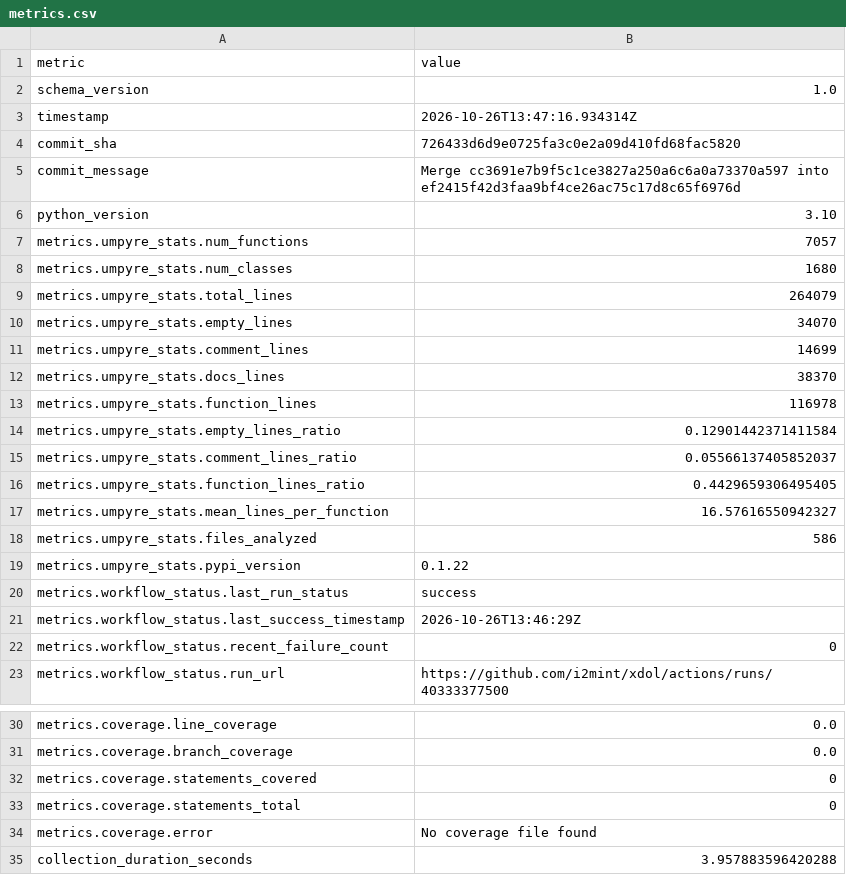
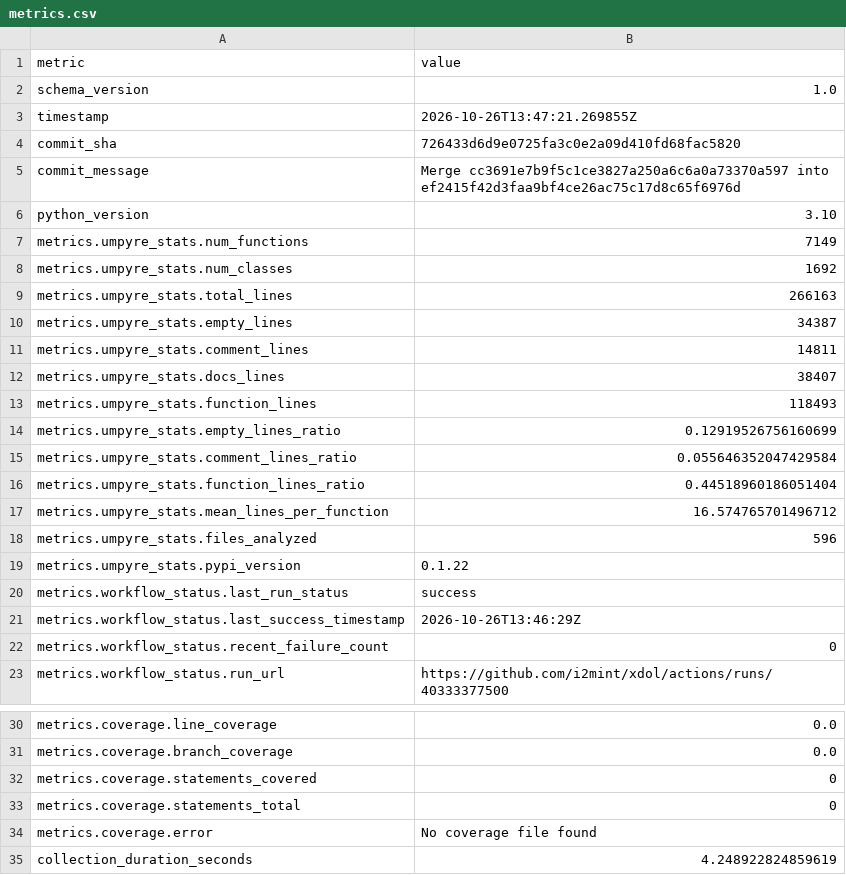
Before and after one commit to i2mint/xdol, a CSV file: metrics.csv, drawn as a sheet; only a part is shown, gaps mark what is left out.

Commit message:
Update metrics for 726433d

```diff
--- a/metrics.csv
+++ b/metrics.csv
@@ -2,3 +2,3 @@ metric,value
 schema_version,1.0
-timestamp,2026-10-26T13:47:16.934314Z
+timestamp,2026-10-26T13:47:21.269855Z
 commit_sha,726433d6d9e0725fa3c0e2a09d410fd68fac5820
@@ -6,14 +6,14 @@ commit_message,Merge cc3691e7b9f5c1ce3827a250a6c6a0a73370a597 into ef2415f42d3fa
 python_version,3.10
-metrics.umpyre_stats.num_functions,7057
-metrics.umpyre_stats.num_classes,1680
-metrics.umpyre_stats.total_lines,264079
-metrics.umpyre_stats.empty_lines,34070
-metrics.umpyre_stats.comment_lines,14699
-metrics.umpyre_stats.docs_lines,38370
-metrics.umpyre_stats.function_lines,116978
-metrics.umpyre_stats.empty_lines_ratio,0.12901442371411584
-metrics.umpyre_stats.comment_lines_ratio,0.05566137405852037
-metrics.umpyre_stats.function_lines_ratio,0.4429659306495405
-metrics.umpyre_stats.mean_lines_per_function,16.57616550942327
-metrics.umpyre_stats.files_analyzed,586
+metrics.umpyre_stats.num_functions,7149
+metrics.umpyre_stats.num_classes,1692
+metrics.umpyre_stats.total_lines,266163
+metrics.umpyre_stats.empty_lines,34387
+metrics.umpyre_stats.comment_lines,14811
+metrics.umpyre_stats.docs_lines,38407
+metrics.umpyre_stats.function_lines,118493
+metrics.umpyre_stats.empty_lines_ratio,0.12919526756160699
+metrics.umpyre_stats.comment_lines_ratio,0.055646352047429584
+metrics.umpyre_stats.function_lines_ratio,0.44518960186051404
+metrics.umpyre_stats.mean_lines_per_function,16.574765701496712
+metrics.umpyre_stats.files_analyzed,596
 metrics.umpyre_stats.pypi_version,0.1.22
@@ -38,2 +38,2 @@ metrics.coverage.statements_total,0
 metrics.coverage.error,No coverage file found
-collection_duration_seconds,3.957883596420288
+collection_duration_seconds,4.248922824859619
```
Also changed, not shown: 2 other files.
